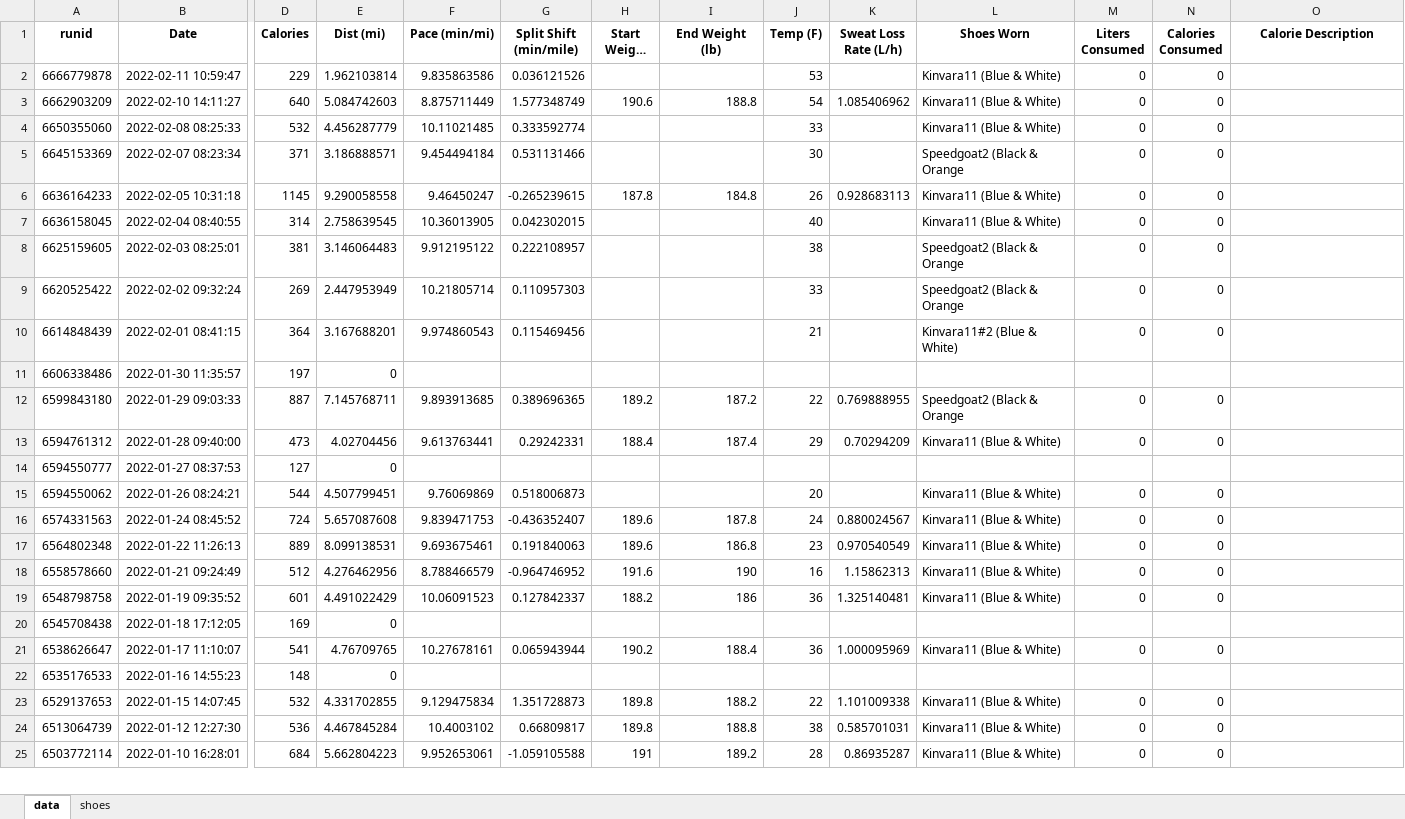
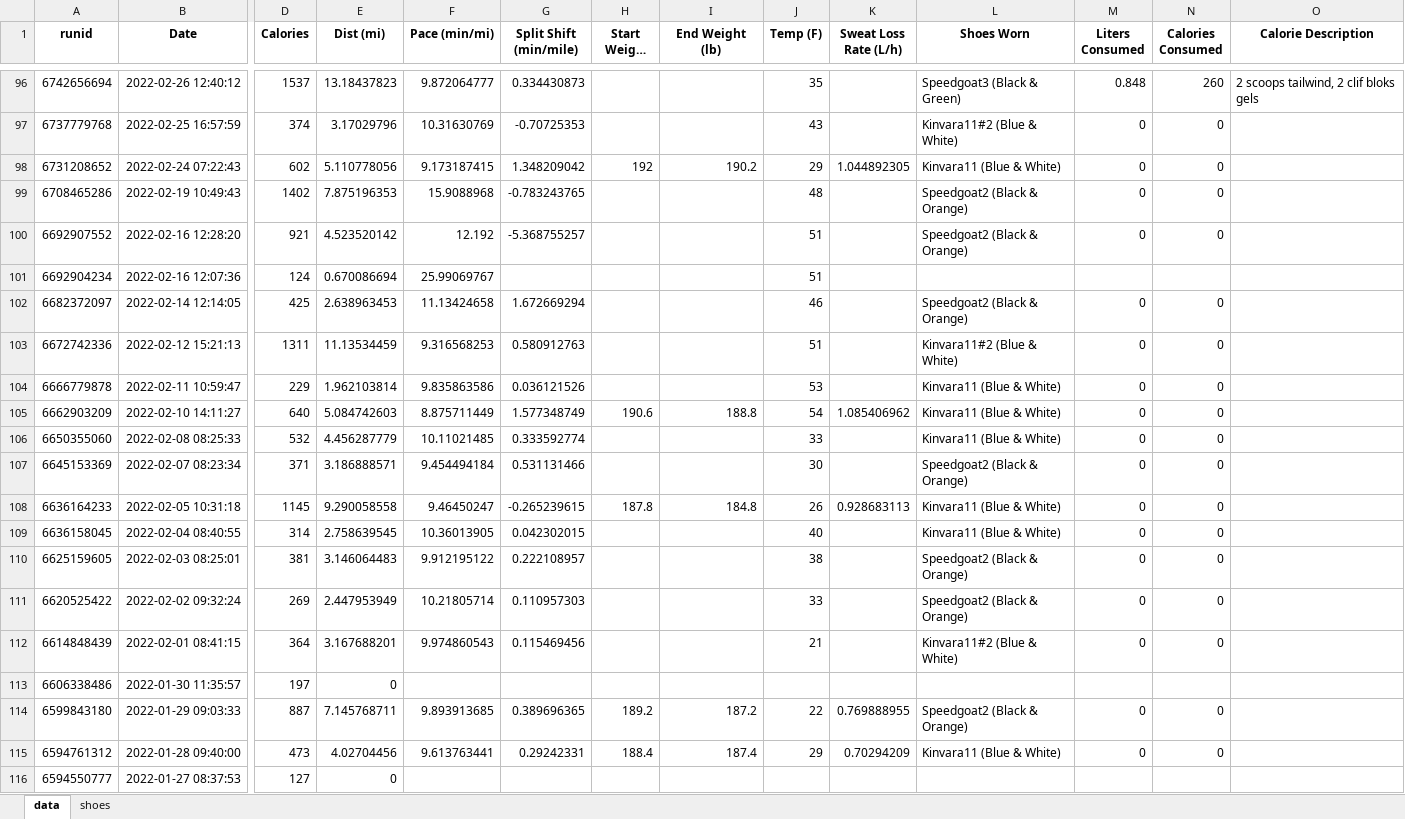
Before and after one commit to capecchi/capecchi.github.io, an Excel workbook: posts/RaceTraining/training_data.xlsx, sheet data, drawn as a sheet; only a part is shown, gaps mark what is left out; the shorter side is filled out with more unchanged rows; long unchanged cells end in …; values as stored, in another font and other column widths than the file's, no borders; addresses are those after the commit; rows hold the shown columns only; the diff covers the shown part only; the diff names each change by its address in the sheet, - before the commit and + after, or states it on an @@ line.

```diff
--- a/posts/RaceTraining/training_data.xlsx (sheet data)
+++ b/posts/RaceTraining/training_data.xlsx (sheet data)
+row 96: 6742656694 | 2022-02-26 12:40:12 | 1537 | 13.18437823 | 9.872064777 | 0.334430873 |  |  | 35 |  | Speedgoat3 (Black & Green) | 0.848 | 260 | 2 scoops tailwind, 2 clif bloks gels
+row 97: 6737779768 | 2022-02-25 16:57:59 | 374 | 3.17029796 | 10.31630769 | -0.70725353 |  |  | 43 |  | Kinvara11#2 (Blue & White) | 0 | 0
+row 98: 6731208652 | 2022-02-24 07:22:43 | 602 | 5.110778056 | 9.173187415 | 1.348209042 | 192 | 190.2 | 29 | 1.044892305 | Kinvara11 (Blue & White) | 0 | 0
+row 99: 6708465286 | 2022-02-19 10:49:43 | 1402 | 7.875196353 | 15.9088968 | -0.783243765 |  |  | 48 |  | Speedgoat2 (Black & Orange) | 0 | 0
+row 100: 6692907552 | 2022-02-16 12:28:20 | 921 | 4.523520142 | 12.192 | -5.368755257 |  |  | 51 |  | Speedgoat2 (Black & Orange) | 0 | 0
+row 101: 6692904234 | 2022-02-16 12:07:36 | 124 | 0.670086694 | 25.99069767 |  |  |  | 51
+row 102: 6682372097 | 2022-02-14 12:14:05 | 425 | 2.638963453 | 11.13424658 | 1.672669294 |  |  | 46 |  | Speedgoat2 (Black & Orange) | 0 | 0
+row 103: 6672742336 | 2022-02-12 15:21:13 | 1311 | 11.13534459 | 9.316568253 | 0.580912763 |  |  | 51 |  | Kinvara11#2 (Blue & White) | 0 | 0
-L107 (Shoes Worn): Speedgoat2 (Black & Orange
+L107 (Shoes Worn): Speedgoat2 (Black & Orange)
-L110:L111 (Shoes Worn): Speedgoat2 (Black & Orange
+L110:L111 (Shoes Worn): Speedgoat2 (Black & Orange)
-L114 (Shoes Worn): Speedgoat2 (Black & Orange
+L114 (Shoes Worn): Speedgoat2 (Black & Orange)
```
Also changed, not shown: 94 added rows, 1 moved row and 3 edited cells elsewhere in this sheet, sheet shoes, 11 other files.
